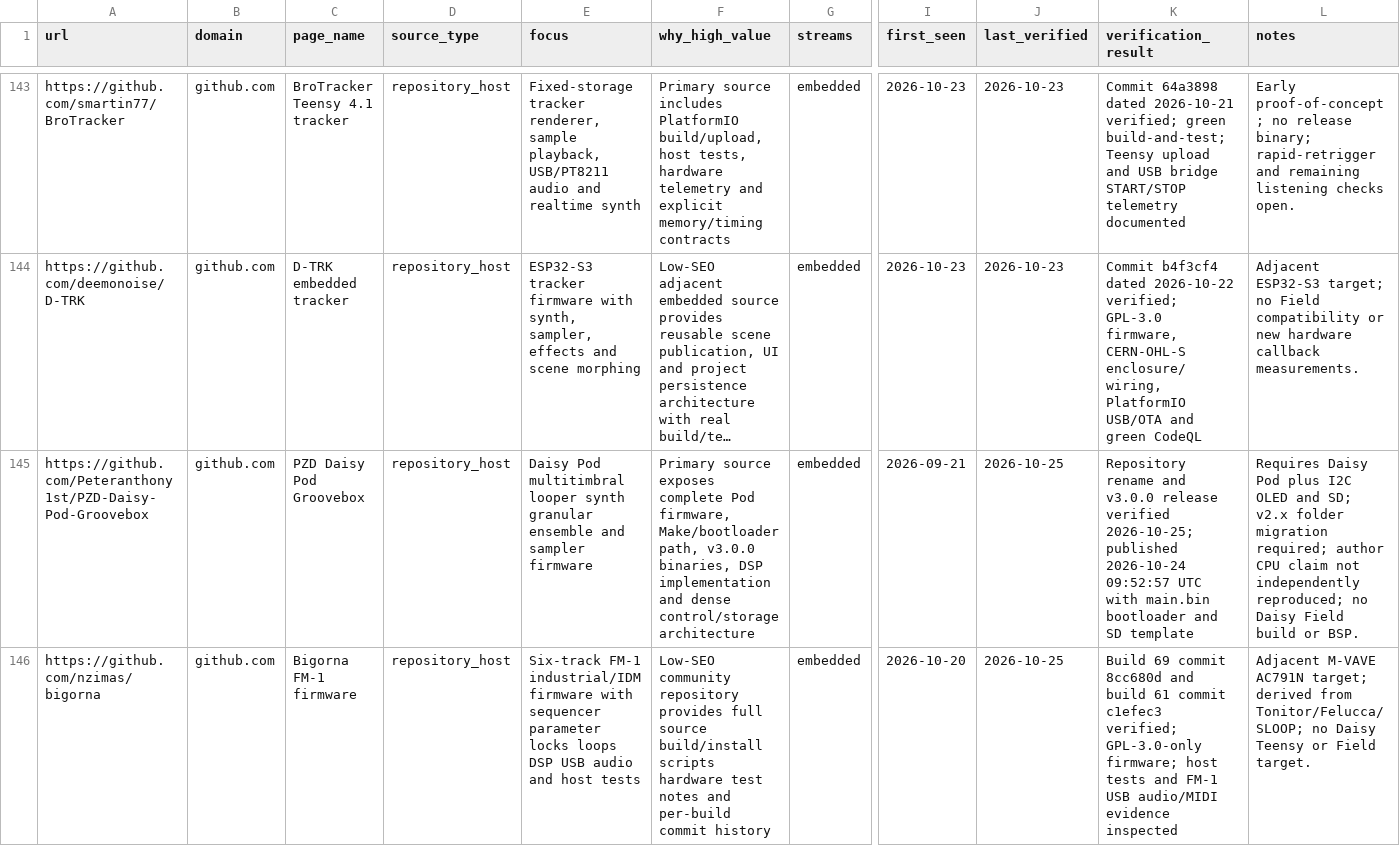
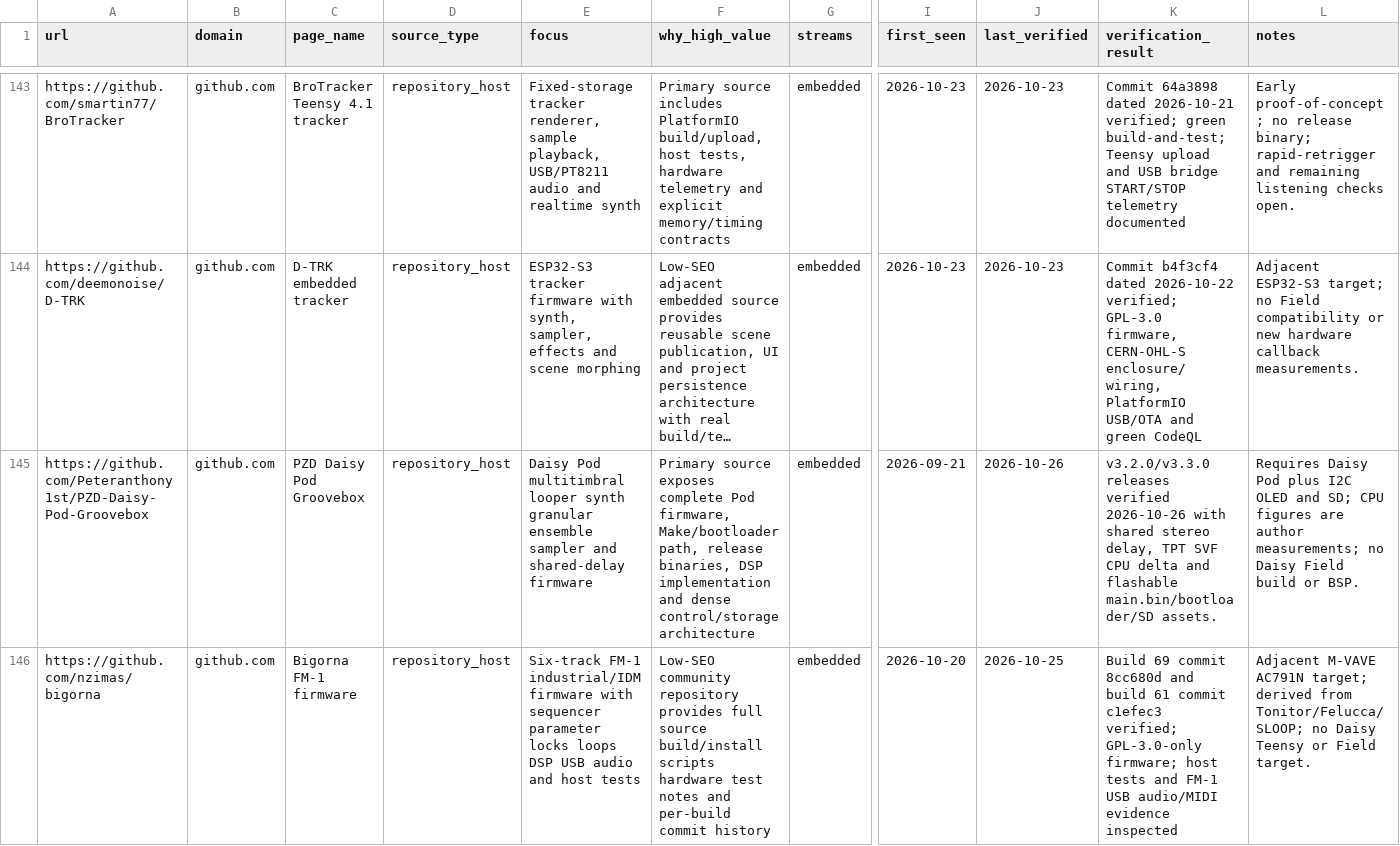
Before and after one commit to Denys/embedded-audio-mine, a CSV file: data/hidden-gems-source-registry.csv, drawn as a sheet; only a part is shown, gaps mark what is left out; long unchanged cells end in …; the diff covers the shown part only; the diff names each change by its address in the sheet, - before the commit and + after, or states it on an @@ line.

Commit message:
Revalidate Daisy and Teensy discovery sources

```diff
--- a/data/hidden-gems-source-registry.csv
+++ b/data/hidden-gems-source-registry.csv
-E145 (focus): …granular ensemble and sampler firmware
+E145 (focus): …granular ensemble sampler and shared-delay firmware
-F145 (why_high_value): …Make/bootloader path, v3.0.0 binaries, DSP…
+F145 (why_high_value): …Make/bootloader path, release binaries, DSP…
-J145 (last_verified): 2026-10-25
+J145 (last_verified): 2026-10-26
-K145 (verification_result): Repository rename and v3.0.0 release verified 2026-10-25; published 2026-10-24 09:52:57 UTC with main.bin bootloader and SD template
+K145 (verification_result): v3.2.0/v3.3.0 releases verified 2026-10-26 with shared stereo delay, TPT SVF CPU delta and flashable main.bin/bootloader/SD assets.
-L145 (notes): …and SD; v2.x folder migration required; author CPU claim not independently reproduced; no Daisy…
+L145 (notes): …and SD; CPU figures are author measurements; no Daisy…
```
Also changed, not shown: 9 edited cells elsewhere in this file.
